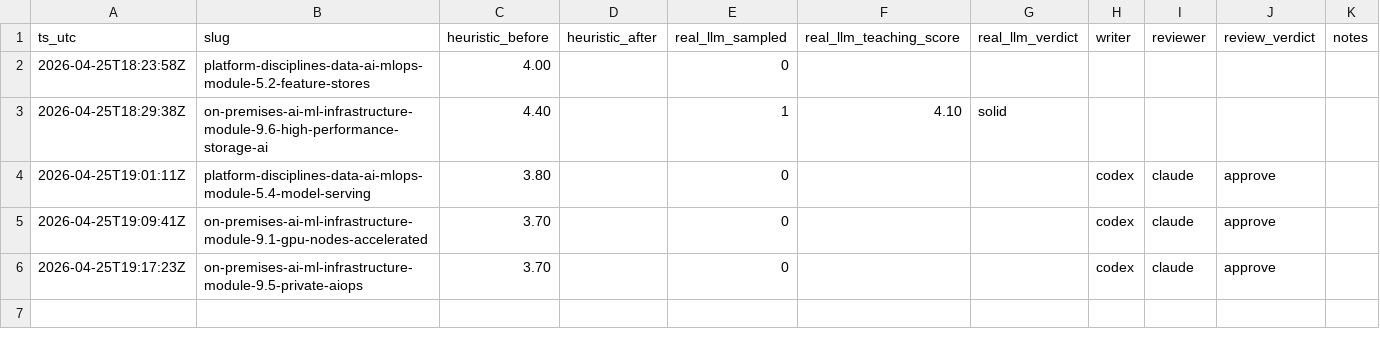
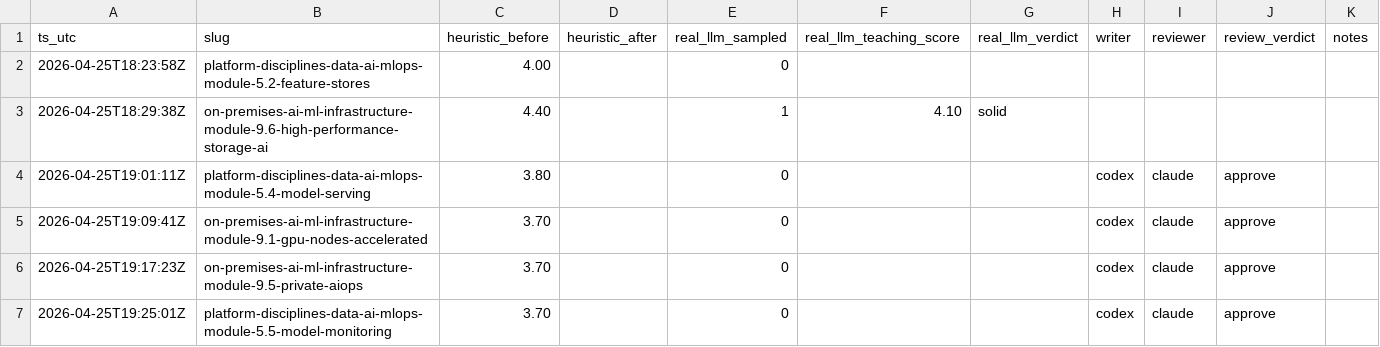
Before and after one commit to krisztiankoos/kubedojo, a TSV file: docs/quality-progress.tsv, drawn as a sheet; the diff names each change by its address in the sheet, - before the commit and + after, or states it on an @@ line.

Commit message:
quality(ledger): post-merge audit row for platform-disciplines-data-ai-mlops-module-5.5-model-monitoring

```diff
--- a/docs/quality-progress.tsv
+++ b/docs/quality-progress.tsv
+row 7: 2026-04-25T19:25:01Z | platform-disciplines-data-ai-mlops-module-5.5-model-monitoring | 3.70 |  | 0 |  |  | codex | claude | approve
```
